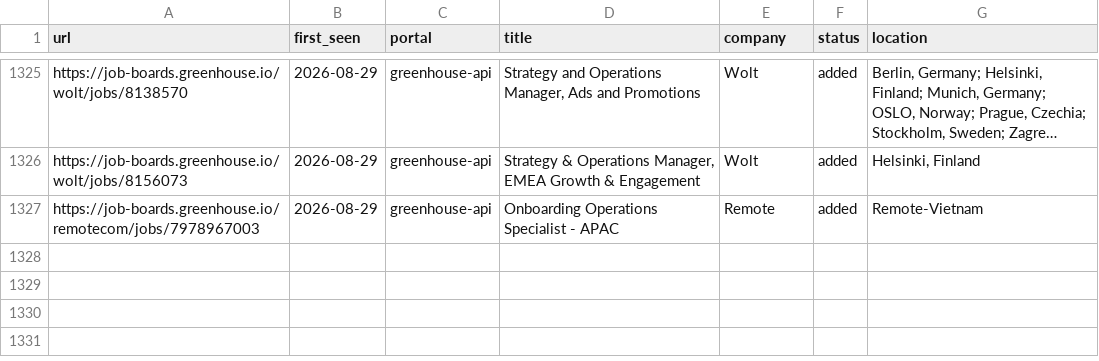
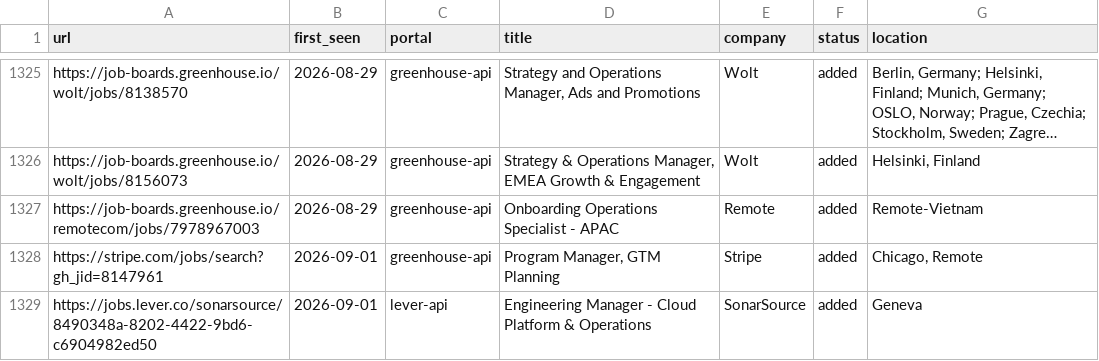
Before and after one commit to mahlab-m/career-ops, a TSV file: data/scan-history.tsv, drawn as a sheet; only a part is shown, gaps mark what is left out; long unchanged cells end in …; the diff names each change by its address in the sheet, - before the commit and + after, or states it on an @@ line.

```diff
--- a/data/scan-history.tsv
+++ b/data/scan-history.tsv
+row 1328: https://stripe.com/jobs/search?gh_jid=8147961 | 2026-09-01 | greenhouse-api | Program Manager, GTM Planning | Stripe | added | Chicago, Remote
+row 1329: https://jobs.lever.co/sonarsource/8490348a-8202-4422-9bd6-c6904982ed50 | 2026-09-01 | lever-api | Engineering Manager - Cloud Platform & Operations | SonarSource | added | Geneva
```
Also changed, not shown: 2 other files.
